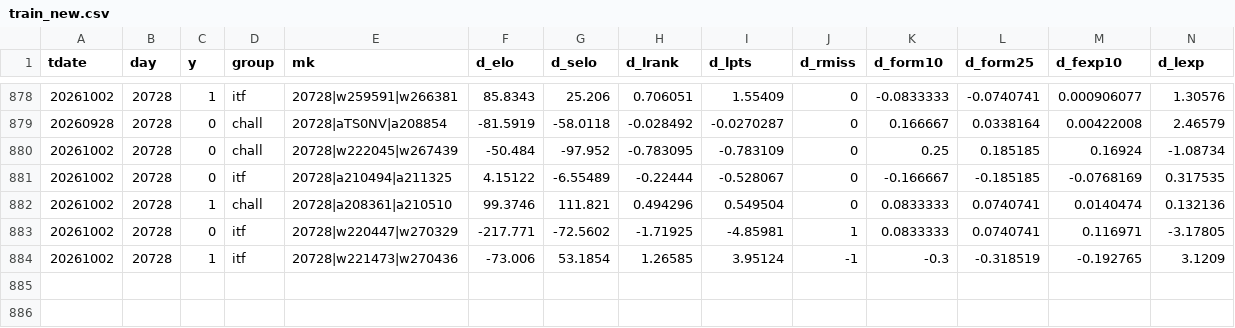
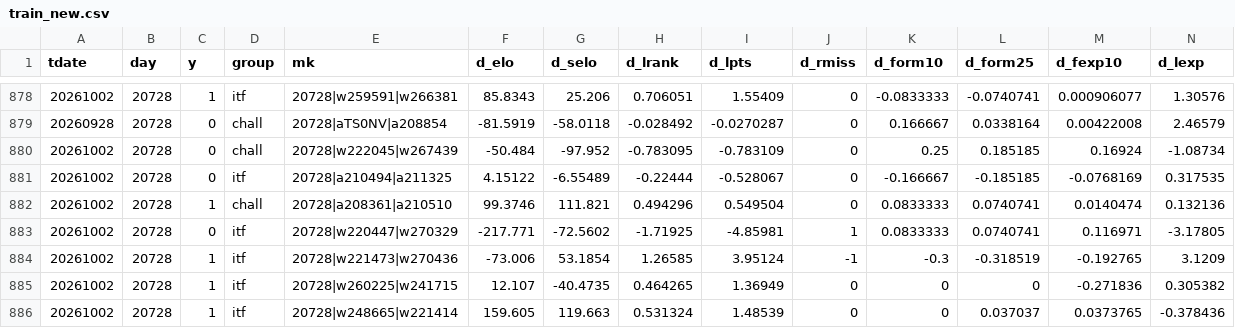
Before and after one commit to robertzechovsky639-ui/tenis, a CSV file: state/train_new.csv, drawn as a sheet; only a part is shown, gaps mark what is left out; rows hold the shown columns only; the diff names each change by its address in the sheet, - before the commit and + after, or states it on an @@ line.

```diff
--- a/state/train_new.csv
+++ b/state/train_new.csv
+row 885: 20261002 | 20728 | 1 | itf | 20728|w260225|w241715 | 12.107 | -40.4735 | 0.464265 | 1.36949 | 0 | 0 | 0 | -0.271836 | 0.305382
+row 886: 20261002 | 20728 | 1 | itf | 20728|w248665|w221414 | 159.605 | 119.663 | 0.531324 | 1.48539 | 0 | 0 | 0.037037 | 0.0373765 | -0.378436
```
Also changed, not shown: 8 other files.
